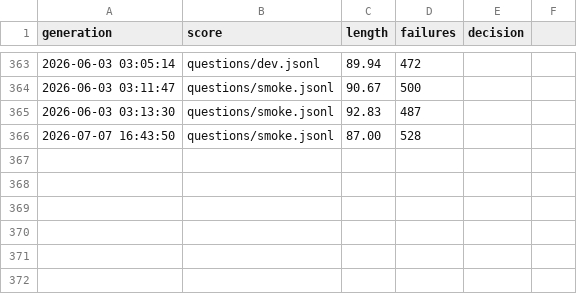
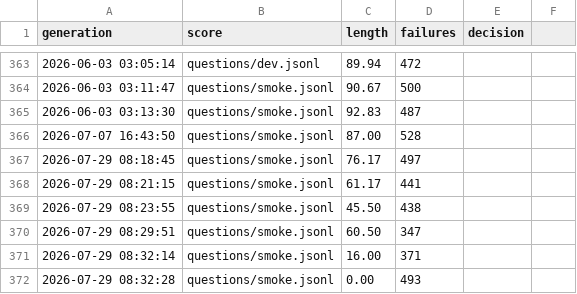
Before and after one commit to Reese-max/prompt-autoresearch, a TSV file: results.tsv, drawn as a sheet; only a part is shown, gaps mark what is left out; the diff names each change by its address in the sheet, - before the commit and + after, or states it on an @@ line.

```diff
--- a/results.tsv
+++ b/results.tsv
+row 367: 2026-07-29 08:18:45 | questions/smoke.jsonl | 76.17 | 497
+row 368: 2026-07-29 08:21:15 | questions/smoke.jsonl | 61.17 | 441
+row 369: 2026-07-29 08:23:55 | questions/smoke.jsonl | 45.50 | 438
+row 370: 2026-07-29 08:29:51 | questions/smoke.jsonl | 60.50 | 347
+row 371: 2026-07-29 08:32:14 | questions/smoke.jsonl | 16.00 | 371
+row 372: 2026-07-29 08:32:28 | questions/smoke.jsonl | 0.00 | 493
```
Also changed, not shown: 43 other files.
